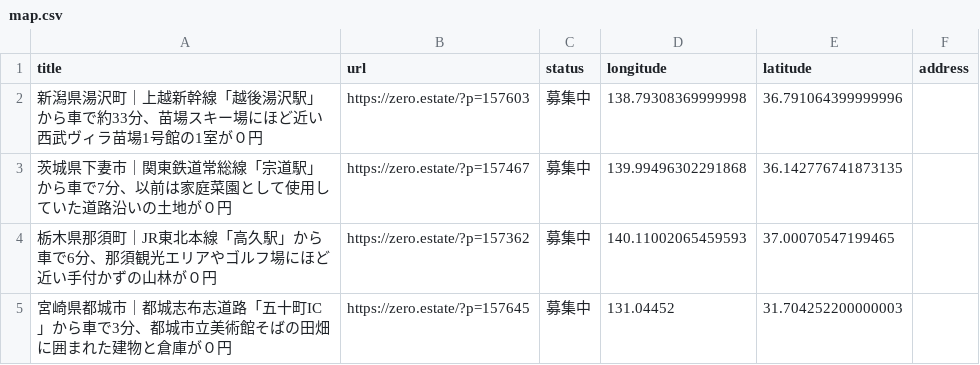
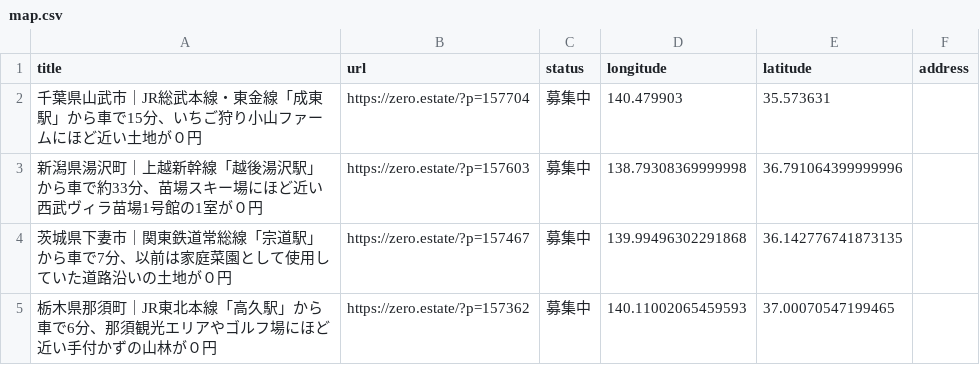
Before and after one commit to 5ym/zero-owner, a CSV file: map.csv, drawn as a sheet; only a part is shown; the shorter side is filled out with more unchanged rows.

```diff
--- a/map.csv
+++ b/map.csv
@@ -1,2 +1,3 @@
 title,url,status,longitude,latitude,address
+"千葉県山武市｜JR総武本線・東金線「成東駅」から車で15分、いちご狩り小山ファームにほど近い土地が０円",https://zero.estate/?p=157704,募集中,140.479903,35.573631,
 "新潟県湯沢町｜上越新幹線「越後湯沢駅」から車で約33分、苗場スキー場にほど近い西武ヴィラ苗場1号館の1室が０円",https://zero.estate/?p=157603,募集中,138.79308369999998,36.791064399999996,
```
